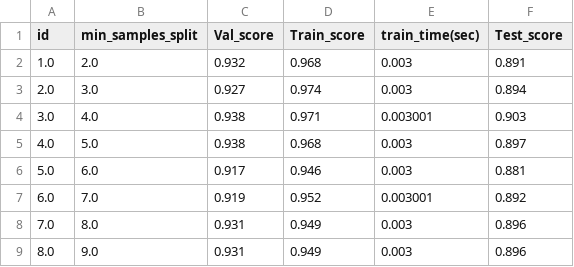
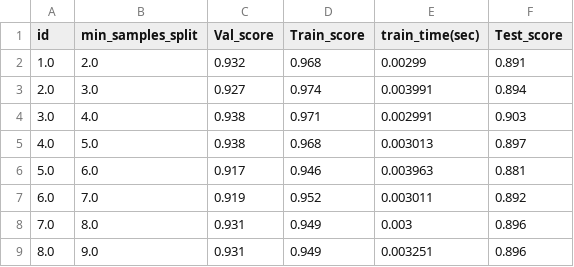
Before and after one commit to PalaciosYoan/Random_Forest, a CSV file: min_samples_split/min_samples_split.csv, drawn as a sheet.

```diff
--- a/min_samples_split/min_samples_split.csv
+++ b/min_samples_split/min_samples_split.csv
@@ -1,9 +1,9 @@
 id,min_samples_split,Val_score,Train_score,train_time(sec),Test_score
-1.0,2.0,0.932,0.968,0.003,0.891
-2.0,3.0,0.927,0.974,0.003,0.894
-3.0,4.0,0.938,0.971,0.003001,0.903
-4.0,5.0,0.938,0.968,0.003,0.897
-5.0,6.0,0.917,0.946,0.003,0.881
-6.0,7.0,0.919,0.952,0.003001,0.892
+1.0,2.0,0.932,0.968,0.00299,0.891
+2.0,3.0,0.927,0.974,0.003991,0.894
+3.0,4.0,0.938,0.971,0.002991,0.903
+4.0,5.0,0.938,0.968,0.003013,0.897
+5.0,6.0,0.917,0.946,0.003963,0.881
+6.0,7.0,0.919,0.952,0.003011,0.892
 7.0,8.0,0.931,0.949,0.003,0.896
-8.0,9.0,0.931,0.949,0.003,0.896
+8.0,9.0,0.931,0.949,0.003251,0.896
```
Also changed, not shown: max_depth/max_depth10.csv, max_features/max_features.csv, 5 other files.
